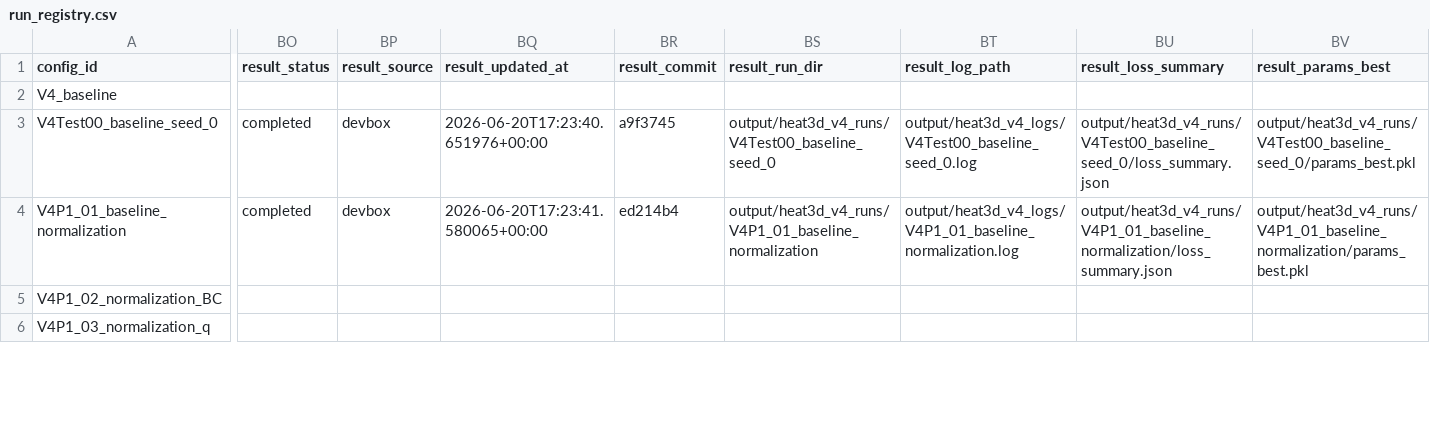
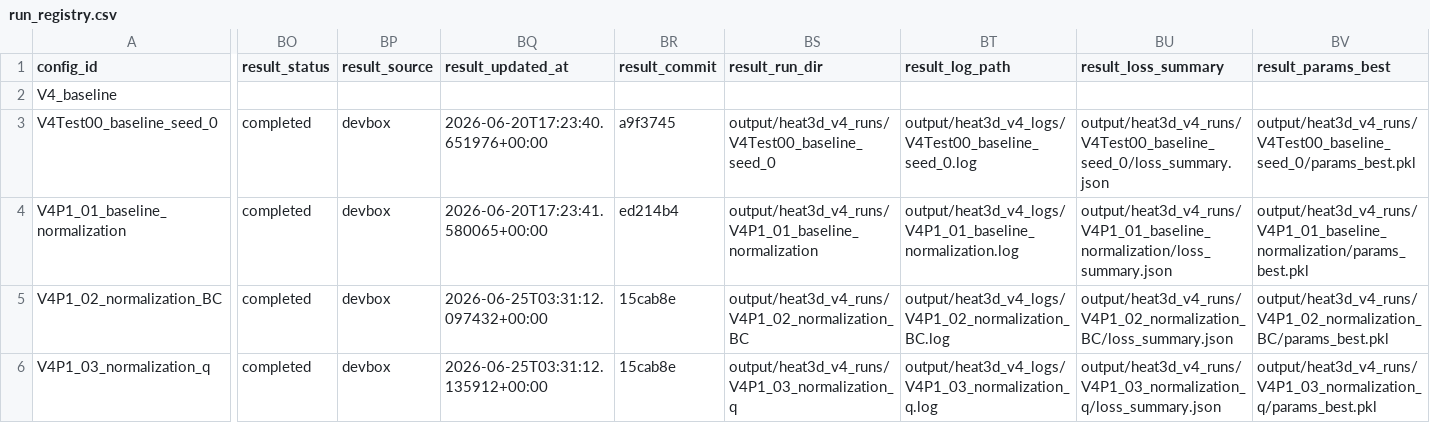
Before and after one commit to 133754144/heat3d-ic, a CSV file: configs/heat3d_v4/run_registry.csv, drawn as a sheet; only a part is shown, gaps mark what is left out; the diff covers the shown part only; the diff names each change by its address in the sheet, - before the commit and + after, or states it on an @@ line.

Commit message:
Update V4 registry results and ignore CSV backups

```diff
--- a/configs/heat3d_v4/run_registry.csv
+++ b/configs/heat3d_v4/run_registry.csv
-BO5:BO6 (result_status): (empty)
+BO5:BO6 (result_status): completed
-BP5:BP6 (result_source): (empty)
+BP5:BP6 (result_source): devbox
-BQ5 (result_updated_at): (empty)
+BQ5 (result_updated_at): 2026-06-25T03:31:12.097432+00:00
-BR5:BR6 (result_commit): (empty)
+BR5:BR6 (result_commit): 15cab8e
-BS5 (result_run_dir): (empty)
+BS5 (result_run_dir): output/heat3d_v4_runs/V4P1_02_normalization_BC
-BT5 (result_log_path): (empty)
+BT5 (result_log_path): output/heat3d_v4_logs/V4P1_02_normalization_BC.log
-BU5 (result_loss_summary): (empty)
+BU5 (result_loss_summary): output/heat3d_v4_runs/V4P1_02_normalization_BC/loss_summary.json
-BV5 (result_params_best): (empty)
+BV5 (result_params_best): output/heat3d_v4_runs/V4P1_02_normalization_BC/params_best.pkl
-BQ6 (result_updated_at): (empty)
+BQ6 (result_updated_at): 2026-06-25T03:31:12.135912+00:00
-BS6 (result_run_dir): (empty)
+BS6 (result_run_dir): output/heat3d_v4_runs/V4P1_03_normalization_q
-BT6 (result_log_path): (empty)
+BT6 (result_log_path): output/heat3d_v4_logs/V4P1_03_normalization_q.log
-BU6 (result_loss_summary): (empty)
+BU6 (result_loss_summary): output/heat3d_v4_runs/V4P1_03_normalization_q/loss_summary.json
-BV6 (result_params_best): (empty)
+BV6 (result_params_best): output/heat3d_v4_runs/V4P1_03_normalization_q/params_best.pkl
```
Also changed, not shown: 168 edited cells elsewhere in this file, 1 other file.
